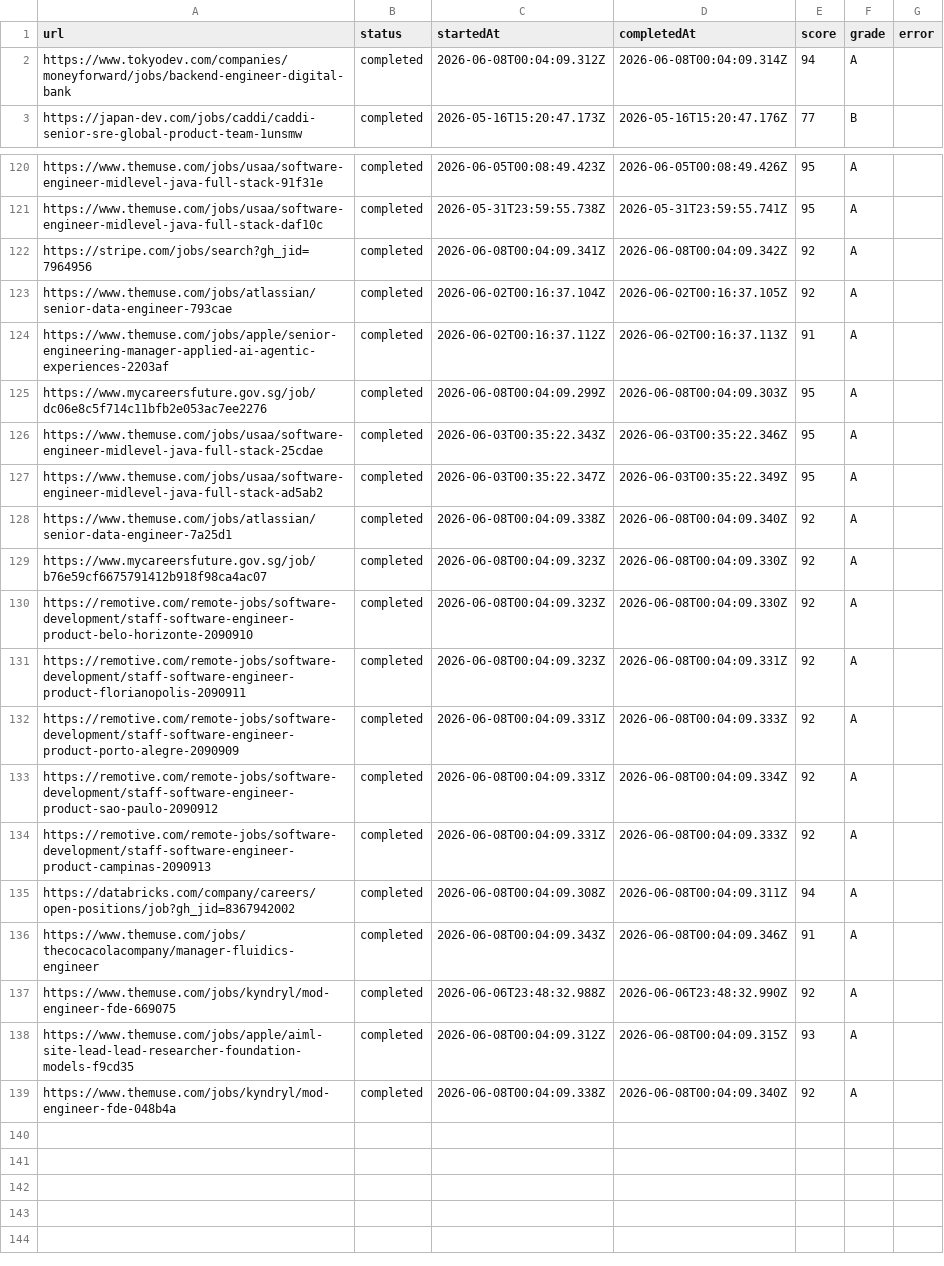
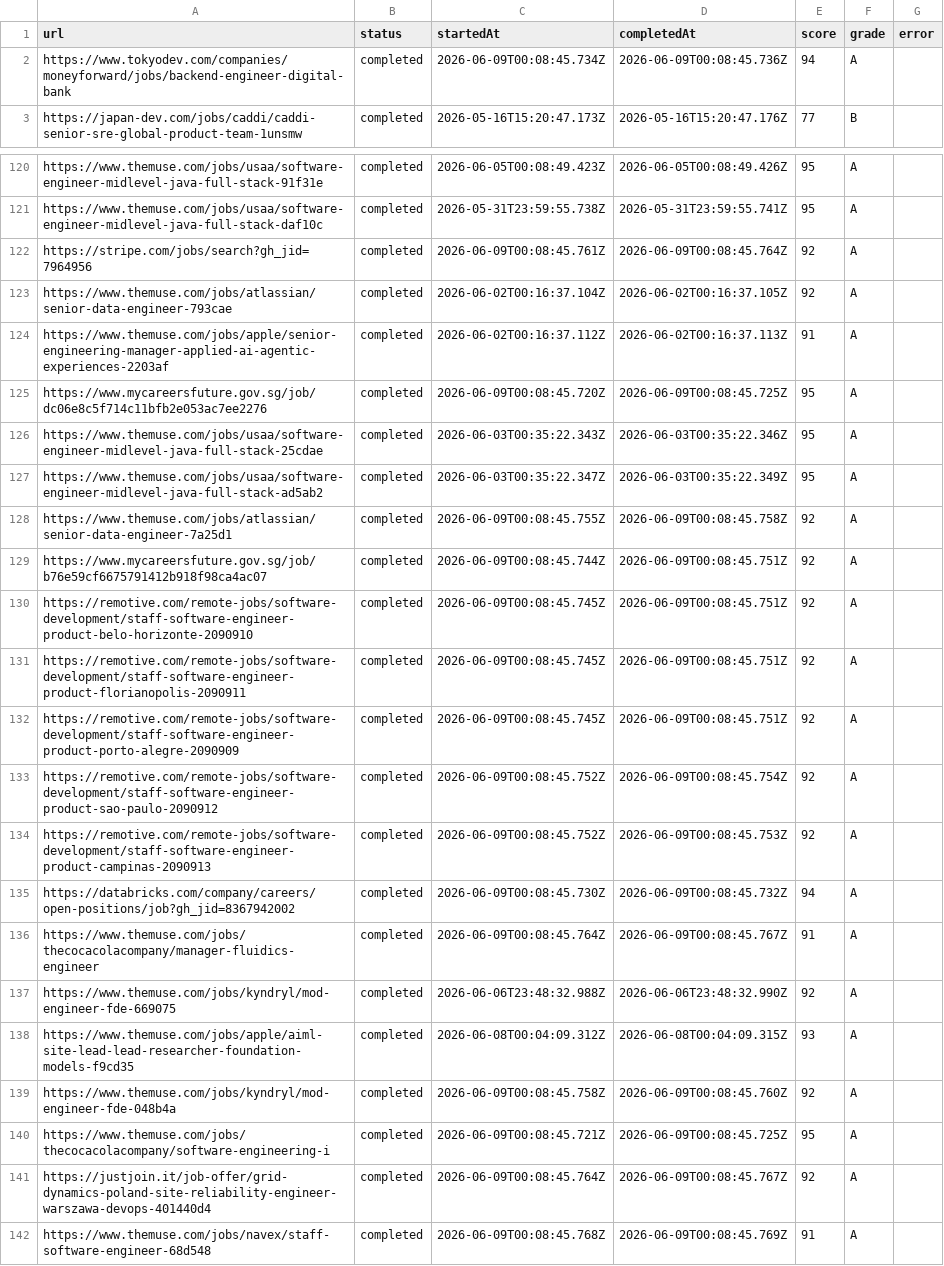
Before and after one commit to Yu-0312/cv-app, a TSV file: tooling/data/career-ops-batch-state.tsv, drawn as a sheet; only a part is shown, gaps mark what is left out; the diff covers the shown part only.

```diff
--- a/tooling/data/career-ops-batch-state.tsv
+++ b/tooling/data/career-ops-batch-state.tsv
@@ -1,3 +1,3 @@
 url	status	startedAt	completedAt	score	grade	error
-https://www.tokyodev.com/companies/moneyforward/jobs/backend-engineer-digital-bank	completed	2026-06-08T00:04:09.312Z	2026-06-08T00:04:09.314Z	94	A	
+https://www.tokyodev.com/companies/moneyforward/jobs/backend-engineer-digital-bank	completed	2026-06-09T00:08:45.734Z	2026-06-09T00:08:45.736Z	94	A	
 https://japan-dev.com/jobs/caddi/caddi-senior-sre-global-product-team-1unsmw	completed	2026-05-16T15:20:47.173Z	2026-05-16T15:20:47.176Z	77	B	
@@ -121,19 +121,22 @@ https://www.themuse.com/jobs/usaa/software-engineer-midlevel-java-full-stack-91f
 https://www.themuse.com/jobs/usaa/software-engineer-midlevel-java-full-stack-daf10c	completed	2026-05-31T23:59:55.738Z	2026-05-31T23:59:55.741Z	95	A	
-https://stripe.com/jobs/search?gh_jid=7964956	completed	2026-06-08T00:04:09.341Z	2026-06-08T00:04:09.342Z	92	A	
+https://stripe.com/jobs/search?gh_jid=7964956	completed	2026-06-09T00:08:45.761Z	2026-06-09T00:08:45.764Z	92	A	
 https://www.themuse.com/jobs/atlassian/senior-data-engineer-793cae	completed	2026-06-02T00:16:37.104Z	2026-06-02T00:16:37.105Z	92	A	
 https://www.themuse.com/jobs/apple/senior-engineering-manager-applied-ai-agentic-experiences-2203af	completed	2026-06-02T00:16:37.112Z	2026-06-02T00:16:37.113Z	91	A	
-https://www.mycareersfuture.gov.sg/job/dc06e8c5f714c11bfb2e053ac7ee2276	completed	2026-06-08T00:04:09.299Z	2026-06-08T00:04:09.303Z	95	A	
+https://www.mycareersfuture.gov.sg/job/dc06e8c5f714c11bfb2e053ac7ee2276	completed	2026-06-09T00:08:45.720Z	2026-06-09T00:08:45.725Z	95	A	
 https://www.themuse.com/jobs/usaa/software-engineer-midlevel-java-full-stack-25cdae	completed	2026-06-03T00:35:22.343Z	2026-06-03T00:35:22.346Z	95	A	
 https://www.themuse.com/jobs/usaa/software-engineer-midlevel-java-full-stack-ad5ab2	completed	2026-06-03T00:35:22.347Z	2026-06-03T00:35:22.349Z	95	A	
-https://www.themuse.com/jobs/atlassian/senior-data-engineer-7a25d1	completed	2026-06-08T00:04:09.338Z	2026-06-08T00:04:09.340Z	92	A	
-https://www.mycareersfuture.gov.sg/job/b76e59cf6675791412b918f98ca4ac07	completed	2026-06-08T00:04:09.323Z	2026-06-08T00:04:09.330Z	92	A	
-https://remotive.com/remote-jobs/software-development/staff-software-engineer-product-belo-horizonte-2090910	completed	2026-06-08T00:04:09.323Z	2026-06-08T00:04:09.330Z	92	A	
-https://remotive.com/remote-jobs/software-development/staff-software-engineer-product-florianopolis-2090911	completed	2026-06-08T00:04:09.323Z	2026-06-08T00:04:09.331Z	92	A	
-https://remotive.com/remote-jobs/software-development/staff-software-engineer-product-porto-alegre-2090909	completed	2026-06-08T00:04:09.331Z	2026-06-08T00:04:09.333Z	92	A	
-https://remotive.com/remote-jobs/software-development/staff-software-engineer-product-sao-paulo-2090912	completed	2026-06-08T00:04:09.331Z	2026-06-08T00:04:09.334Z	92	A	
-https://remotive.com/remote-jobs/software-development/staff-software-engineer-product-campinas-2090913	completed	2026-06-08T00:04:09.331Z	2026-06-08T00:04:09.333Z	92	A	
-https://databricks.com/company/careers/open-positions/job?gh_jid=8367942002	completed	2026-06-08T00:04:09.308Z	2026-06-08T00:04:09.311Z	94	A	
-https://www.themuse.com/jobs/thecocacolacompany/manager-fluidics-engineer	completed	2026-06-08T00:04:09.343Z	2026-06-08T00:04:09.346Z	91	A	
+https://www.themuse.com/jobs/atlassian/senior-data-engineer-7a25d1	completed	2026-06-09T00:08:45.755Z	2026-06-09T00:08:45.758Z	92	A	
+https://www.mycareersfuture.gov.sg/job/b76e59cf6675791412b918f98ca4ac07	completed	2026-06-09T00:08:45.744Z	2026-06-09T00:08:45.751Z	92	A	
+https://remotive.com/remote-jobs/software-development/staff-software-engineer-product-belo-horizonte-2090910	completed	2026-06-09T00:08:45.745Z	2026-06-09T00:08:45.751Z	92	A	
+https://remotive.com/remote-jobs/software-development/staff-software-engineer-product-florianopolis-2090911	completed	2026-06-09T00:08:45.745Z	2026-06-09T00:08:45.751Z	92	A	
+https://remotive.com/remote-jobs/software-development/staff-software-engineer-product-porto-alegre-2090909	completed	2026-06-09T00:08:45.745Z	2026-06-09T00:08:45.751Z	92	A	
+https://remotive.com/remote-jobs/software-development/staff-software-engineer-product-sao-paulo-2090912	completed	2026-06-09T00:08:45.752Z	2026-06-09T00:08:45.754Z	92	A	
+https://remotive.com/remote-jobs/software-development/staff-software-engineer-product-campinas-2090913	completed	2026-06-09T00:08:45.752Z	2026-06-09T00:08:45.753Z	92	A	
+https://databricks.com/company/careers/open-positions/job?gh_jid=8367942002	completed	2026-06-09T00:08:45.730Z	2026-06-09T00:08:45.732Z	94	A	
+https://www.themuse.com/jobs/thecocacolacompany/manager-fluidics-engineer	completed	2026-06-09T00:08:45.764Z	2026-06-09T00:08:45.767Z	91	A	
 https://www.themuse.com/jobs/kyndryl/mod-engineer-fde-669075	completed	2026-06-06T23:48:32.988Z	2026-06-06T23:48:32.990Z	92	A	
 https://www.themuse.com/jobs/apple/aiml-site-lead-lead-researcher-foundation-models-f9cd35	completed	2026-06-08T00:04:09.312Z	2026-06-08T00:04:09.315Z	93	A	
-https://www.themuse.com/jobs/kyndryl/mod-engineer-fde-048b4a	completed	2026-06-08T00:04:09.338Z	2026-06-08T00:04:09.340Z	92	A	
+https://www.themuse.com/jobs/kyndryl/mod-engineer-fde-048b4a	completed	2026-06-09T00:08:45.758Z	2026-06-09T00:08:45.760Z	92	A	
+https://www.themuse.com/jobs/thecocacolacompany/software-engineering-i	completed	2026-06-09T00:08:45.721Z	2026-06-09T00:08:45.725Z	95	A	
+https://justjoin.it/job-offer/grid-dynamics-poland-site-reliability-engineer-warszawa-devops-401440d4	completed	2026-06-09T00:08:45.764Z	2026-06-09T00:08:45.767Z	92	A	
+https://www.themuse.com/jobs/navex/staff-software-engineer-68d548	completed	2026-06-09T00:08:45.768Z	2026-06-09T00:08:45.769Z	91	A	
```
Also changed, not shown: 68 edited cells elsewhere in this file, 33 other files.
